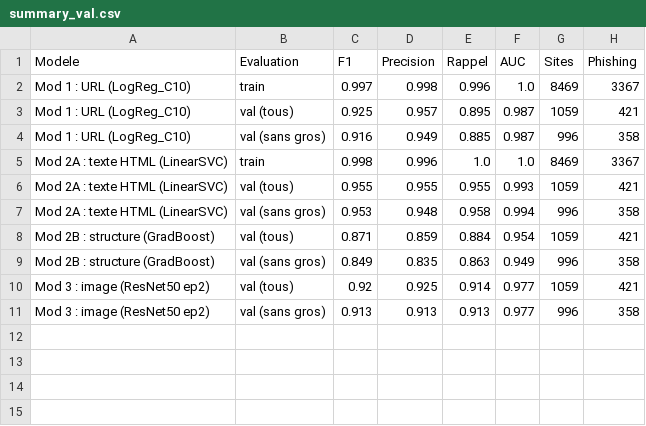
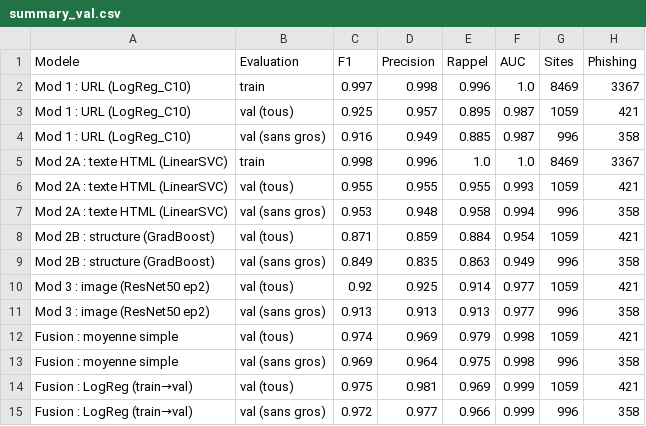
Before and after one commit to ahmedfridhi71/phishing-multimodal-detection, a CSV file: reports/summary_val.csv, drawn as a sheet; the diff names each change by its address in the sheet, - before the commit and + after, or states it on an @@ line.

Commit message:
feat: fusion multimodale - résultats val complets

```diff
--- a/reports/summary_val.csv
+++ b/reports/summary_val.csv
+row 12: Fusion : moyenne simple | val (tous) | 0.974 | 0.969 | 0.979 | 0.998 | 1059 | 421
+row 13: Fusion : moyenne simple | val (sans gros) | 0.969 | 0.964 | 0.975 | 0.998 | 996 | 358
+row 14: Fusion : LogReg (train→val) | val (tous) | 0.975 | 0.981 | 0.969 | 0.999 | 1059 | 421
+row 15: Fusion : LogReg (train→val) | val (sans gros) | 0.972 | 0.977 | 0.966 | 0.999 | 996 | 358
```
Also changed, not shown: 1 other file.
